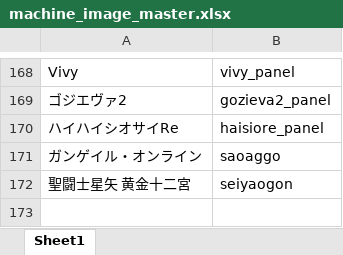
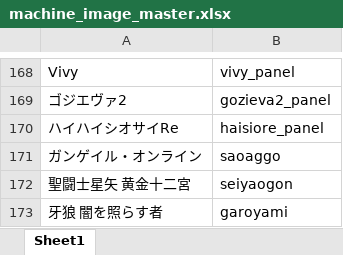
Before and after one commit to tama0520/guild-image-app, an Excel workbook: masters/machine_image_master.xlsx, sheet Sheet1, drawn as a sheet; only a part is shown, gaps mark what is left out; values as stored, in another font and other column widths than the file's, no borders; the diff names each change by its address in the sheet, - before the commit and + after, or states it on an @@ line.

Commit message:
update machine_image_master

```diff
--- a/masters/machine_image_master.xlsx (sheet Sheet1)
+++ b/masters/machine_image_master.xlsx (sheet Sheet1)
+row 173: 牙狼 闇を照らす者 | garoyami
```
Also changed, not shown: 1 other file.
